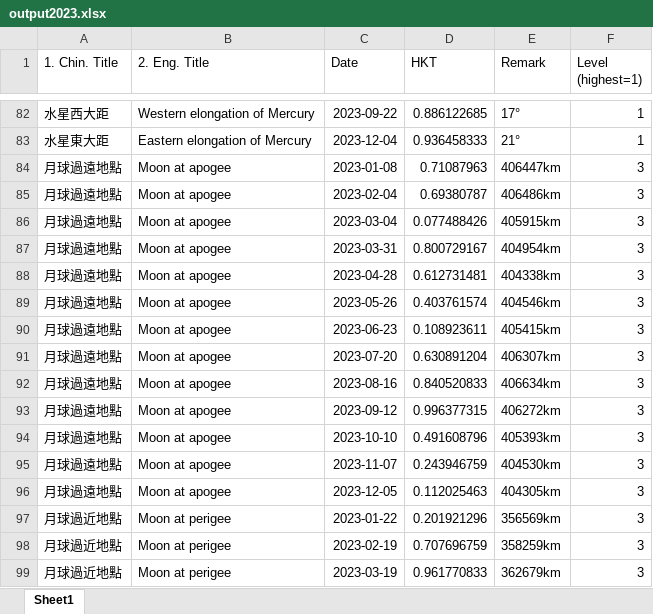
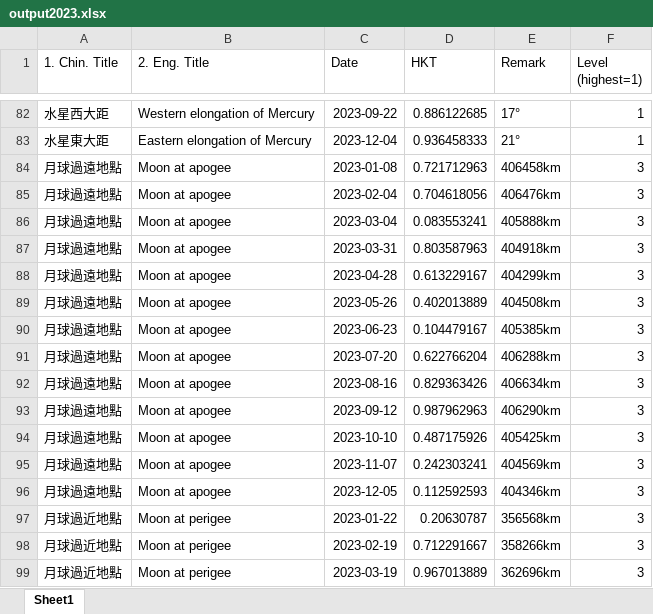
Before and after one commit to hkspm-yp/Astro-e-calendar, an Excel workbook: output2023.xlsx, sheet Sheet1, drawn as a sheet; only a part is shown, gaps mark what is left out; values as stored, in another font and other column widths than the file's, no borders; the diff covers the shown part only; the diff names each change by its address in the sheet, - before the commit and + after, or states it on an @@ line.

```diff
--- a/output2023.xlsx (sheet Sheet1)
+++ b/output2023.xlsx (sheet Sheet1)
-D84 (HKT): 0.71087963
+D84 (HKT): 0.721712963
-E84 (Remark): 406447km
+E84 (Remark): 406458km
-D85 (HKT): 0.69380787
+D85 (HKT): 0.704618056
-E85 (Remark): 406486km
+E85 (Remark): 406476km
-D86 (HKT): 0.077488426
+D86 (HKT): 0.083553241
-E86 (Remark): 405915km
+E86 (Remark): 405888km
-D87 (HKT): 0.800729167
+D87 (HKT): 0.803587963
-E87 (Remark): 404954km
+E87 (Remark): 404918km
-D88 (HKT): 0.612731481
+D88 (HKT): 0.613229167
-E88 (Remark): 404338km
+E88 (Remark): 404299km
-D89 (HKT): 0.403761574
+D89 (HKT): 0.402013889
-E89 (Remark): 404546km
+E89 (Remark): 404508km
-D90 (HKT): 0.108923611
+D90 (HKT): 0.104479167
-E90 (Remark): 405415km
+E90 (Remark): 405385km
-D91 (HKT): 0.630891204
+D91 (HKT): 0.622766204
-E91 (Remark): 406307km
+E91 (Remark): 406288km
-D92 (HKT): 0.840520833
+D92 (HKT): 0.829363426
-D93 (HKT): 0.996377315
+D93 (HKT): 0.987962963
-E93 (Remark): 406272km
+E93 (Remark): 406290km
-D94 (HKT): 0.491608796
+D94 (HKT): 0.487175926
-E94 (Remark): 405393km
+E94 (Remark): 405425km
-D95 (HKT): 0.243946759
+D95 (HKT): 0.242303241
-E95 (Remark): 404530km
+E95 (Remark): 404569km
-D96 (HKT): 0.112025463
+D96 (HKT): 0.112592593
-E96 (Remark): 404305km
+E96 (Remark): 404346km
-D97 (HKT): 0.201921296
+D97 (HKT): 0.20630787
-E97 (Remark): 356569km
+E97 (Remark): 356568km
-D98 (HKT): 0.707696759
+D98 (HKT): 0.712291667
-E98 (Remark): 358259km
+E98 (Remark): 358266km
-D99 (HKT): 0.961770833
+D99 (HKT): 0.967013889
-E99 (Remark): 362679km
+E99 (Remark): 362696km
```
Also changed, not shown: 3 added rows and 24 edited cells elsewhere in this sheet, output2021.xlsx, output2022.xlsx, 3 other files.
